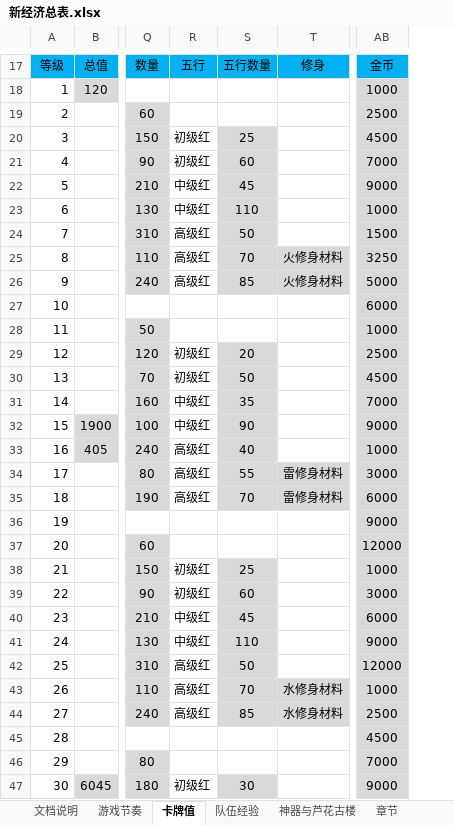
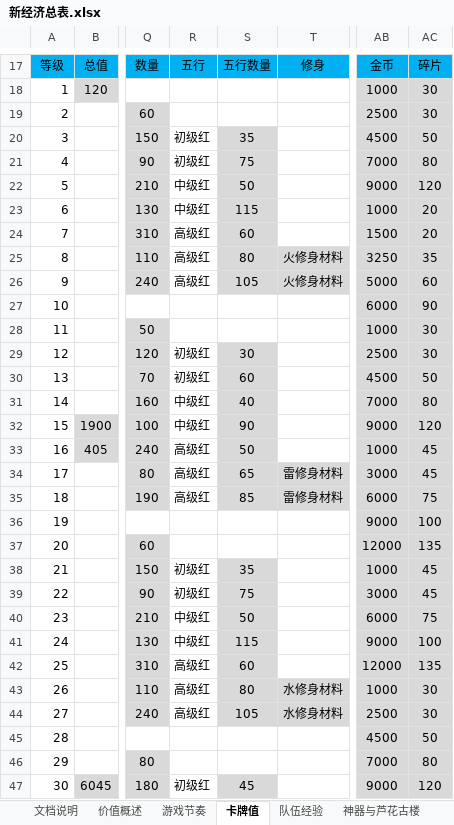
Before and after one commit to hataksumo/DesignerDoc, an Excel workbook: 策划案/镇魂街/新经济总表.xlsx, sheet 卡牌值, drawn as a sheet; only a part is shown, gaps mark what is left out; values as stored, in another font and other column widths than the file's, no borders; the diff covers the shown part only; the diff names each change by its address in the sheet, - before the commit and + after, or states it on an @@ line.

```diff
--- a/策划案/镇魂街/新经济总表.xlsx (sheet 卡牌值)
+++ b/策划案/镇魂街/新经济总表.xlsx (sheet 卡牌值)
+sheet tab: 价值概述
+column AC, rows 17-47: 碎片 | 30 | 30 | 50 | 80 | 120 | 20 | 20 | 35 | 60 | 90 | 30 | 30 | 50 | 80 | 120 | 45 | 45 | 75 | 100 | 135 | 45 | 45 | 75 | 100 | 135 | 30 | 30 | 50 | 80 | 120
-S20: 25
+S20: 35
-S21: 60
+S21: 75
-S22: 45
+S22: 50
-S23: 110
+S23: 115
-S24: 50
+S24: 60
-S25: 70
+S25: 80
-S26: 85
+S26: 105
-S29: 20
+S29: 30
-S30: 50
+S30: 60
-S31: 35
+S31: 40
-S33: 40
+S33: 50
-S34: 55
+S34: 65
-S35: 70
+S35: 85
-S38: 25
+S38: 35
-S39: 60
+S39: 75
-S40: 45
+S40: 50
-S41: 110
+S41: 115
-S42: 50
+S42: 60
-S43: 70
+S43: 80
-S44: 85
+S44: 105
-S47: 30
+S47: 45
```
Also changed, not shown: 287 edited cells and cell formats elsewhere in this sheet, sheet 挂机派遣, sheet 单人BOSS-专属武器, sheet 卡牌, sheet 神器与芦花古楼, other sheet tabs, formulas that keep their value, charts or pictures, 策划案/镇魂街/新属性投放.xlsx, 1 other file.
